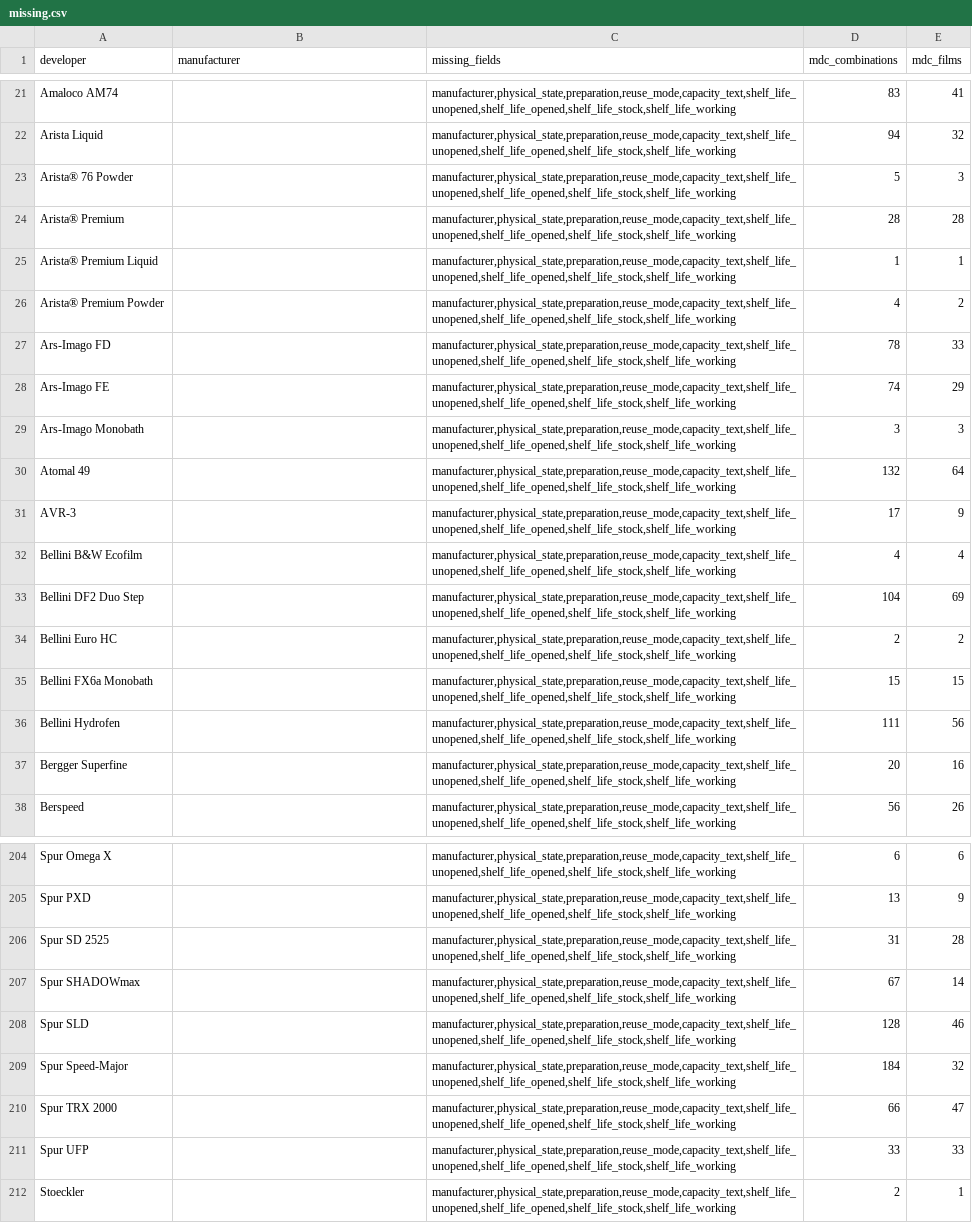
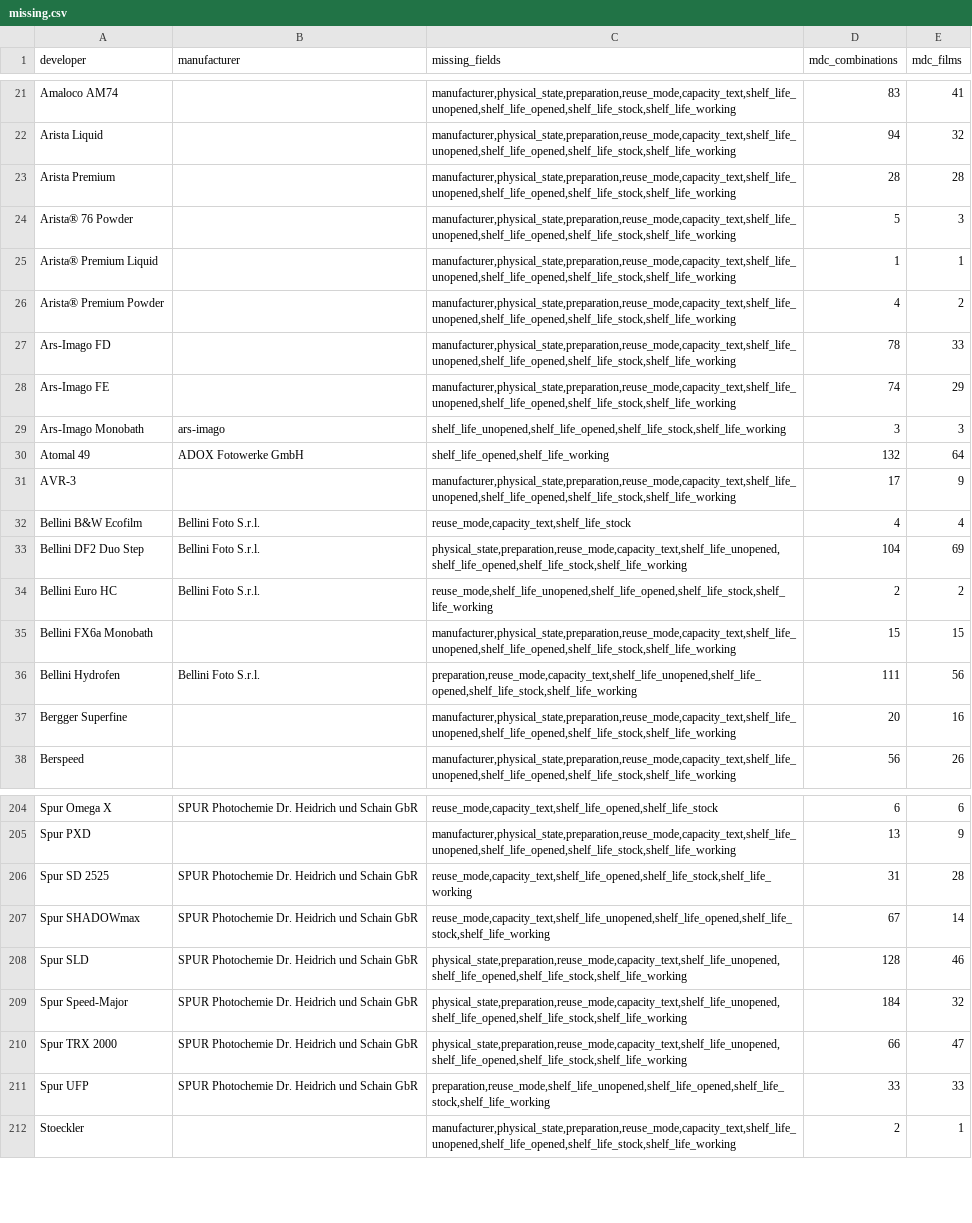
Before and after one commit to gioffry/Darkroom-timer, a CSV file: build-output/db-enrichment/missing.csv, drawn as a sheet; only a part is shown, gaps mark what is left out; removed rows and columns are numbered as before the commit, all else as after; the diff covers the shown part only; the diff names each change by its address in the sheet, - before the commit and + after, or states it on an @@ line.

```diff
--- a/build-output/db-enrichment/missing.csv
+++ b/build-output/db-enrichment/missing.csv
+row 23: Arista Premium |  | manufacturer,physical_state,preparation,reuse_mode,capacity_text,shelf_life_unopened,shelf_life_opened,shelf_life_stock,shelf_life_working | 28 | 28
-row 24: Arista® Premium |  | manufacturer,physical_state,preparation,reuse_mode,capacity_text,shelf_life_unopened,shelf_life_opened,shelf_life_stock,shelf_life_working | 28 | 28
-B29 (manufacturer): (empty)
+B29 (manufacturer): ars-imago
-C29 (missing_fields): manufacturer,physical_state,preparation,reuse_mode,capacity_text,shelf_life_unopened,shelf_life_opened,shelf_life_stock,shelf_life_working
+C29 (missing_fields): shelf_life_unopened,shelf_life_opened,shelf_life_stock,shelf_life_working
-B30 (manufacturer): (empty)
+B30 (manufacturer): ADOX Fotowerke GmbH
-C30 (missing_fields): manufacturer,physical_state,preparation,reuse_mode,capacity_text,shelf_life_unopened,shelf_life_opened,shelf_life_stock,shelf_life_working
+C30 (missing_fields): shelf_life_opened,shelf_life_working
-B32:B34 (manufacturer): (empty)
+B32:B34 (manufacturer): Bellini Foto S.r.l.
-C32 (missing_fields): manufacturer,physical_state,preparation,reuse_mode,capacity_text,shelf_life_unopened,shelf_life_opened,shelf_life_stock,shelf_life_working
+C32 (missing_fields): reuse_mode,capacity_text,shelf_life_stock
-C33 (missing_fields): manufacturer,physical_state,preparation,reuse_mode,capacity_text,shelf_life_unopened,shelf_life_opened,shelf_life_stock,shelf_life_working
+C33 (missing_fields): physical_state,preparation,reuse_mode,capacity_text,shelf_life_unopened,shelf_life_opened,shelf_life_stock,shelf_life_working
-C34 (missing_fields): manufacturer,physical_state,preparation,reuse_mode,capacity_text,shelf_life_unopened,shelf_life_opened,shelf_life_stock,shelf_life_working
+C34 (missing_fields): reuse_mode,shelf_life_unopened,shelf_life_opened,shelf_life_stock,shelf_life_working
-B36 (manufacturer): (empty)
+B36 (manufacturer): Bellini Foto S.r.l.
-C36 (missing_fields): manufacturer,physical_state,preparation,reuse_mode,capacity_text,shelf_life_unopened,shelf_life_opened,shelf_life_stock,shelf_life_working
+C36 (missing_fields): preparation,reuse_mode,capacity_text,shelf_life_unopened,shelf_life_opened,shelf_life_stock,shelf_life_working
-B204 (manufacturer): (empty)
+B204 (manufacturer): SPUR Photochemie Dr. Heidrich und Schain GbR
-C204 (missing_fields): manufacturer,physical_state,preparation,reuse_mode,capacity_text,shelf_life_unopened,shelf_life_opened,shelf_life_stock,shelf_life_working
+C204 (missing_fields): reuse_mode,capacity_text,shelf_life_opened,shelf_life_stock
-B206:B211 (manufacturer): (empty)
+B206:B211 (manufacturer): SPUR Photochemie Dr. Heidrich und Schain GbR
-C206 (missing_fields): manufacturer,physical_state,preparation,reuse_mode,capacity_text,shelf_life_unopened,shelf_life_opened,shelf_life_stock,shelf_life_working
+C206 (missing_fields): reuse_mode,capacity_text,shelf_life_opened,shelf_life_stock,shelf_life_working
-C207 (missing_fields): manufacturer,physical_state,preparation,reuse_mode,capacity_text,shelf_life_unopened,shelf_life_opened,shelf_life_stock,shelf_life_working
+C207 (missing_fields): reuse_mode,capacity_text,shelf_life_unopened,shelf_life_opened,shelf_life_stock,shelf_life_working
-C208:C210 (missing_fields): manufacturer,physical_state,preparation,reuse_mode,capacity_text,shelf_life_unopened,shelf_life_opened,shelf_life_stock,shelf_life_working
+C208:C210 (missing_fields): physical_state,preparation,reuse_mode,capacity_text,shelf_life_unopened,shelf_life_opened,shelf_life_stock,shelf_life_working
-C211 (missing_fields): manufacturer,physical_state,preparation,reuse_mode,capacity_text,shelf_life_unopened,shelf_life_opened,shelf_life_stock,shelf_life_working
+C211 (missing_fields): preparation,reuse_mode,shelf_life_unopened,shelf_life_opened,shelf_life_stock,shelf_life_working
```
Also changed, not shown: 48 edited cells elsewhere in this file, 3 other files.
